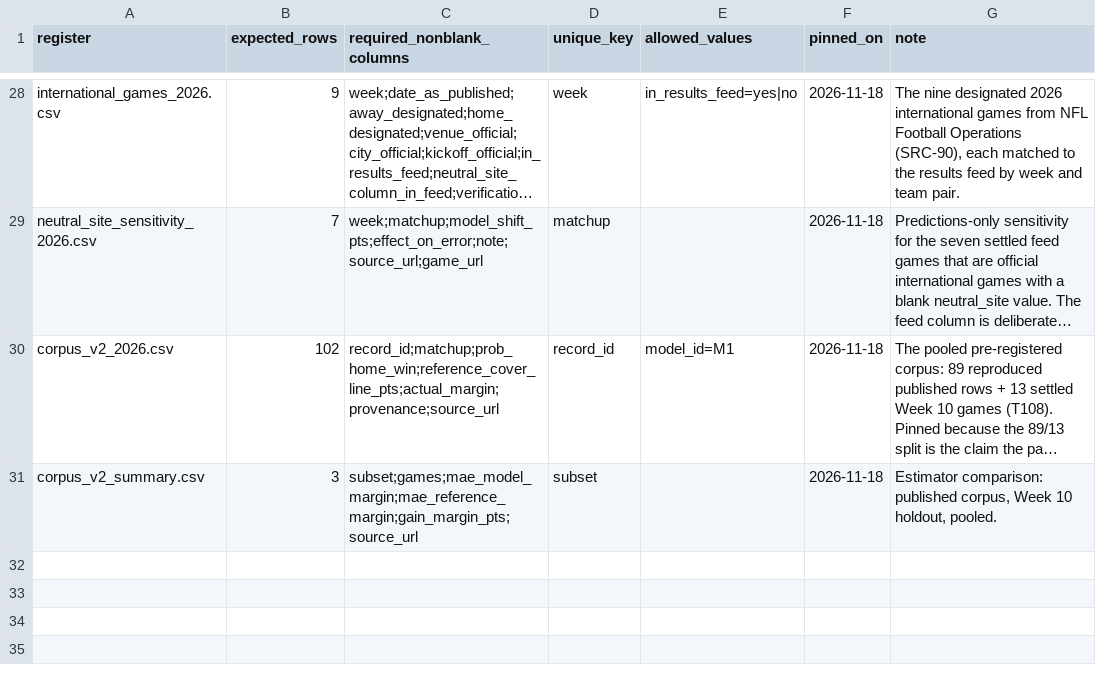
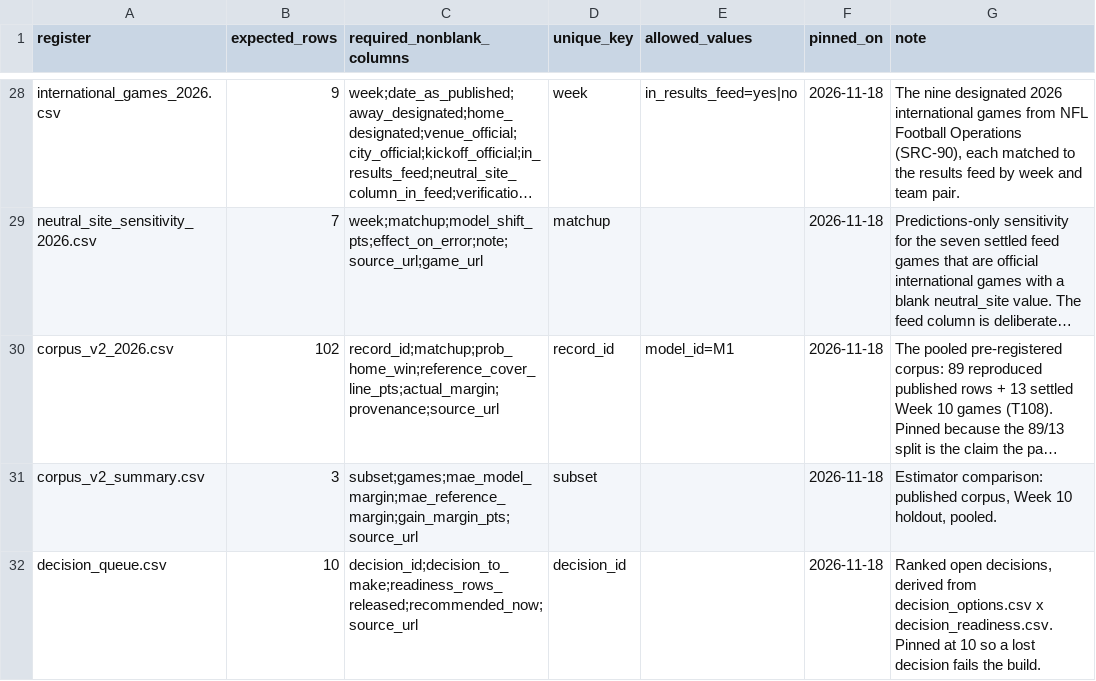
Before and after one commit to karagemop466-tech/X2, a CSV file: data/drift_pins.csv, drawn as a sheet; only a part is shown, gaps mark what is left out; long unchanged cells end in …; the diff names each change by its address in the sheet, - before the commit and + after, or states it on an @@ line.

Commit message:
Add the ranked decision queue to the review console, derived from the decision and readiness registers
Co-authored-by: arena-agent <297053741+arena-agent@users.noreply.github.com>

```diff
--- a/data/drift_pins.csv
+++ b/data/drift_pins.csv
+row 32: decision_queue.csv | 10 | decision_id;decision_to_make;readiness_rows_released;recommended_now;source_url | decision_id |  | 2026-11-18 | Ranked open decisions, derived from decision_options.csv x decision_readiness.csv. Pinned at 10 so a lost decision fails the build.
```
Also changed, not shown: 5 other files.
